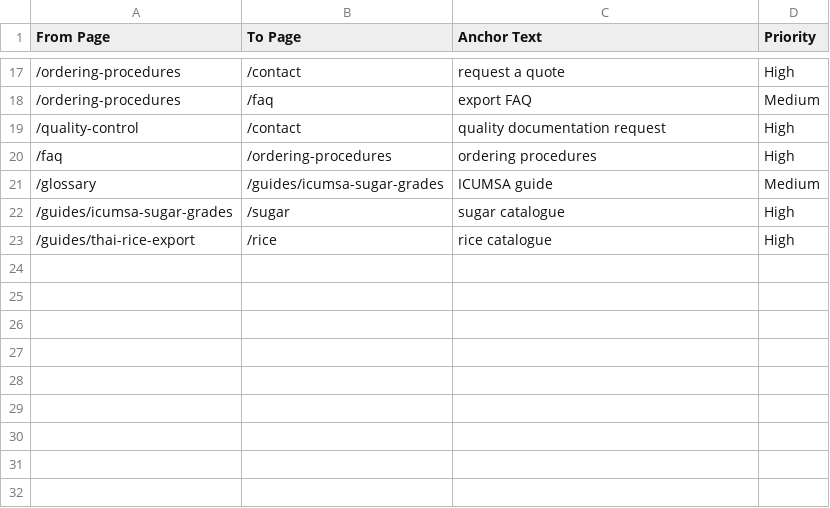
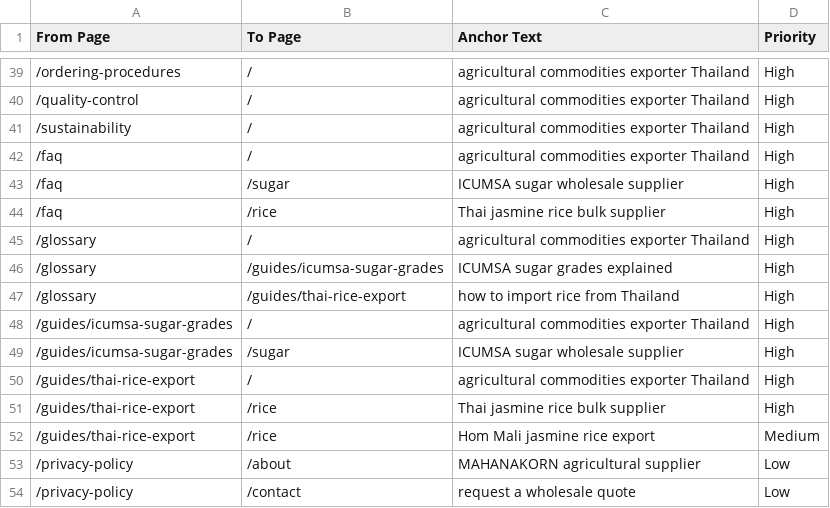
Before and after one commit to ddanieltover-arch/mahanakornco, a CSV file: seo/strategy/internal_linking_plan.csv, drawn as a sheet; only a part is shown, gaps mark what is left out; the diff covers the shown part only.

Commit message:
Add keyword-anchored internal links and related-resource sections across pages.

```diff
--- a/seo/strategy/internal_linking_plan.csv
+++ b/seo/strategy/internal_linking_plan.csv
@@ -17,7 +39,16 @@ From Page,To Page,Anchor Text,Priority
-/ordering-procedures,/contact,request a quote,High
-/ordering-procedures,/faq,export FAQ,Medium
-/quality-control,/contact,quality documentation request,High
-/faq,/ordering-procedures,ordering procedures,High
-/glossary,/guides/icumsa-sugar-grades,ICUMSA guide,Medium
-/guides/icumsa-sugar-grades,/sugar,sugar catalogue,High
-/guides/thai-rice-export,/rice,rice catalogue,High
+/ordering-procedures,/,agricultural commodities exporter Thailand,High
+/quality-control,/,agricultural commodities exporter Thailand,High
+/sustainability,/,agricultural commodities exporter Thailand,High
+/faq,/,agricultural commodities exporter Thailand,High
+/faq,/sugar,ICUMSA sugar wholesale supplier,High
+/faq,/rice,Thai jasmine rice bulk supplier,High
+/glossary,/,agricultural commodities exporter Thailand,High
+/glossary,/guides/icumsa-sugar-grades,ICUMSA sugar grades explained,High
+/glossary,/guides/thai-rice-export,how to import rice from Thailand,High
+/guides/icumsa-sugar-grades,/,agricultural commodities exporter Thailand,High
+/guides/icumsa-sugar-grades,/sugar,ICUMSA sugar wholesale supplier,High
+/guides/thai-rice-export,/,agricultural commodities exporter Thailand,High
+/guides/thai-rice-export,/rice,Thai jasmine rice bulk supplier,High
+/guides/thai-rice-export,/rice,Hom Mali jasmine rice export,Medium
+/privacy-policy,/about,MAHANAKORN agricultural supplier,Low
+/privacy-policy,/contact,request a wholesale quote,Low
```
Also changed, not shown: 23 added rows, 1 removed row and 16 edited cells elsewhere in this file, 19 other files.
